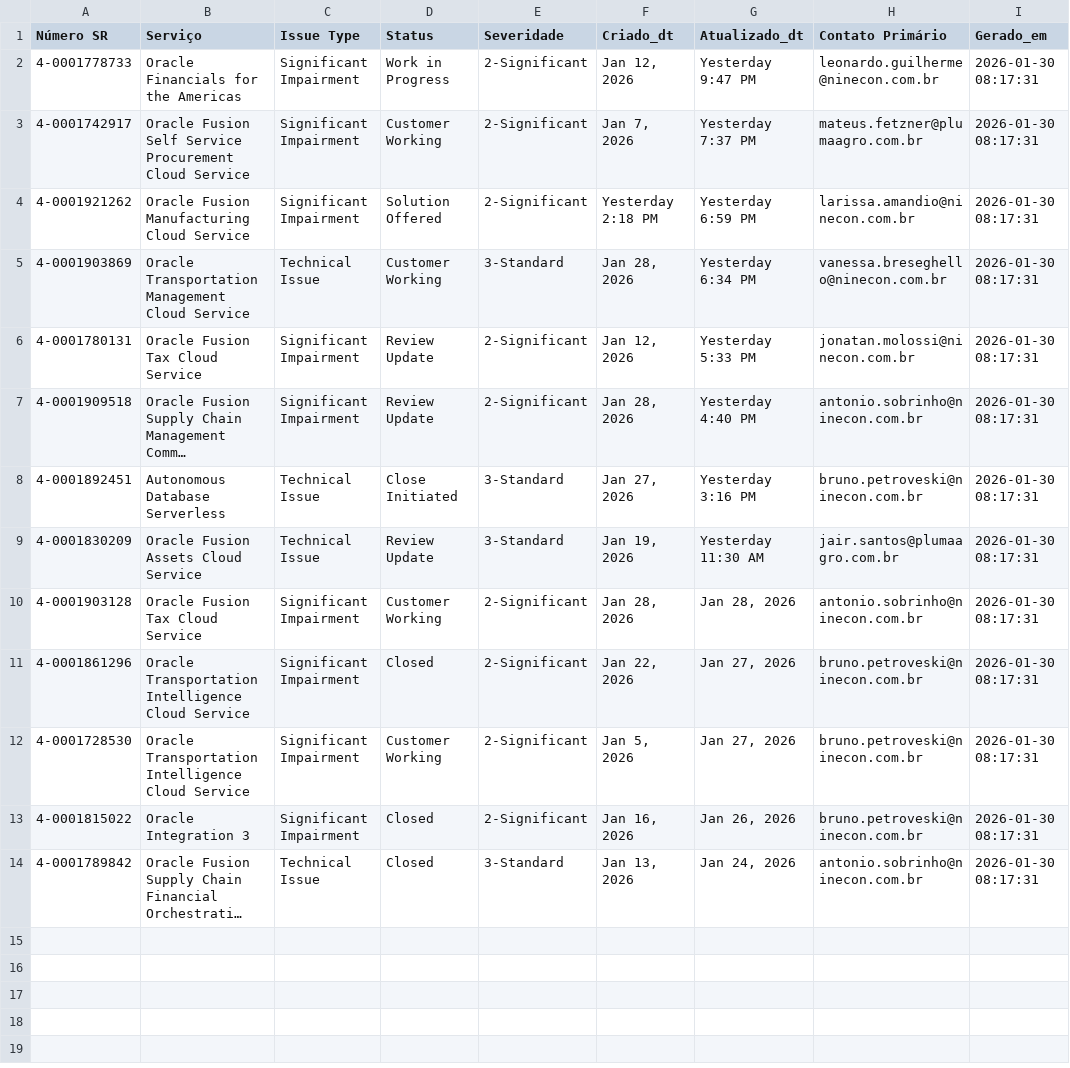
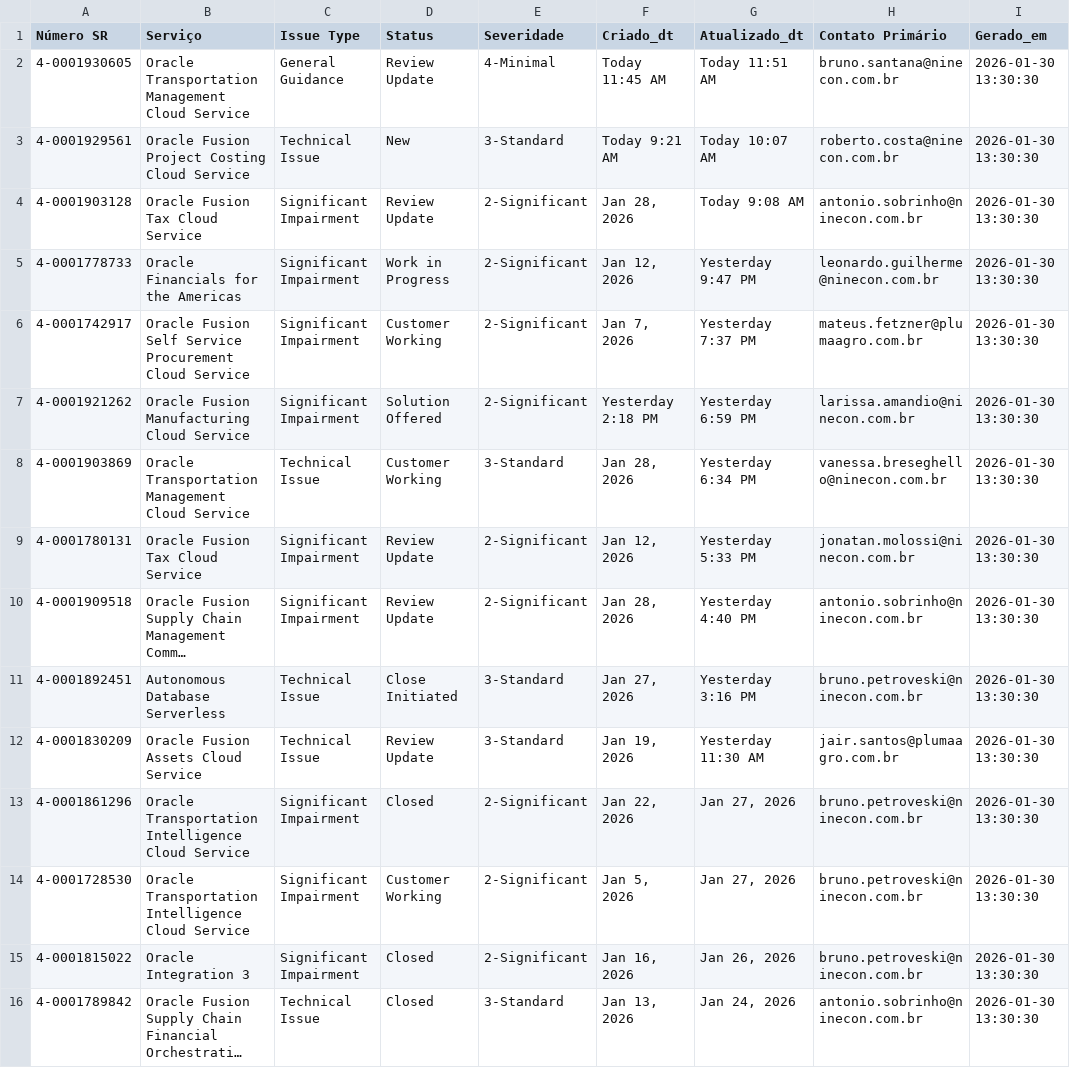
Before and after one commit to Josimesio/suporte_pluma1, a CSV file: dados_sr_2026.csv, drawn as a sheet; long unchanged cells end in …; removed rows and columns are numbered as before the commit, all else as after; the diff names each change by its address in the sheet, - before the commit and + after, or states it on an @@ line.

```diff
--- a/dados_sr_2026.csv
+++ b/dados_sr_2026.csv
+row 2: 4-0001930605 | Oracle Transportation Management Cloud Service | General Guidance | Review Update | 4-Minimal | Today 11:45 AM | Today 11:51 AM | bruno.santana@ninecon.com.br | 2026-01-30 13:30:30
+row 3: 4-0001929561 | Oracle Fusion Project Costing Cloud Service | Technical Issue | New | 3-Standard | Today 9:21 AM | Today 10:07 AM | roberto.costa@ninecon.com.br | 2026-01-30 13:30:30
+row 4: 4-0001903128 | Oracle Fusion Tax Cloud Service | Significant Impairment | Review Update | 2-Significant | Jan 28, 2026 | Today 9:08 AM | antonio.sobrinho@ninecon.com.br | 2026-01-30 13:30:30
-I5:I12 (Gerado_em): 2026-01-30 08:17:31
+I5:I12 (Gerado_em): 2026-01-30 13:30:30
-row 10: 4-0001903128 | Oracle Fusion Tax Cloud Service | Significant Impairment | Customer Working | 2-Significant | Jan 28, 2026 | Jan 28, 2026 | antonio.sobrinho@ninecon.com.br | 2026-01-30 08:17:31
-I13:I16 (Gerado_em): 2026-01-30 08:17:31
+I13:I16 (Gerado_em): 2026-01-30 13:30:30
```
Also changed, not shown: dados_sr_2025.csv.
